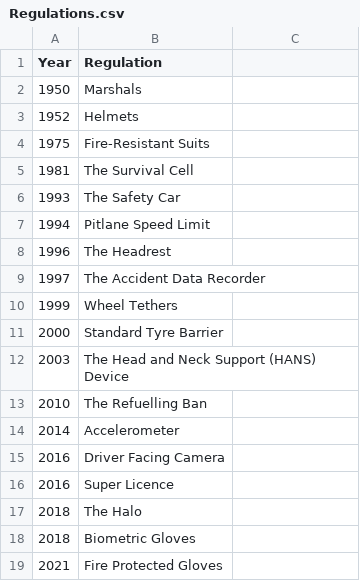
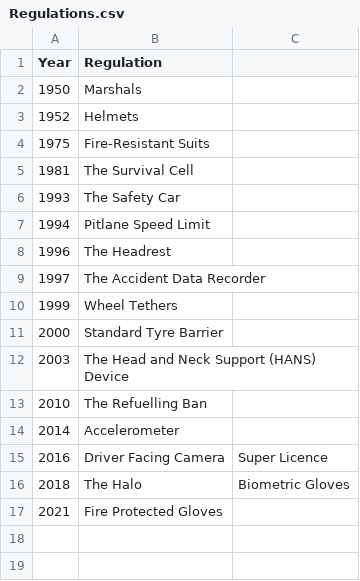
Before and after one commit to Rohan-G/Data-Visualization-Project, a CSV file: dataset/Regulations.csv, drawn as a sheet.

Commit message:
Update Regulations.csv

```diff
--- a/dataset/Regulations.csv
+++ b/dataset/Regulations.csv
@@ -14,6 +14,4 @@ Year,Regulation
 2014,Accelerometer
-2016,Driver Facing Camera
-2016,Super Licence
-2018,The Halo
-2018,Biometric Gloves
+2016,Driver Facing Camera, Super Licence
+2018,The Halo, Biometric Gloves
 2021,Fire Protected Gloves
```
